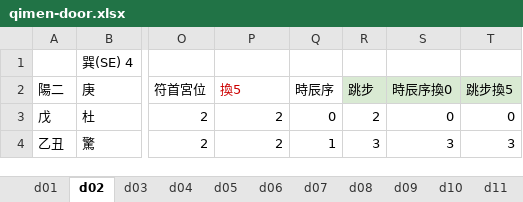
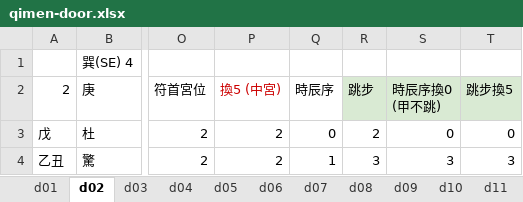
Before and after one commit to hoycch/qimen-excel, an Excel workbook: qimen-door.xlsx, sheet d02, drawn as a sheet; only a part is shown, gaps mark what is left out; values as stored, in another font and other column widths than the file's, no borders; ↵ is a line break in a cell; the diff names each change by its address in the sheet, - before the commit and + after, or states it on an @@ line.

```diff
--- a/qimen-door.xlsx (sheet d02)
+++ b/qimen-door.xlsx (sheet d02)
-A2: 陽二
+A2: 2
-P2: 換5
+P2: 換5 (中宮)
-S2: 時辰序換0
+S2: 時辰序換0 ↵ (甲不跳)
```
Also changed, not shown: sheet d08, sheet d01, sheet d05, sheet d09, sheet d18, sheet d06, 11 more sheets, hidden cells, 1 other file.
